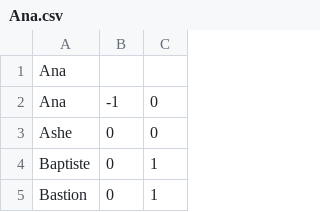
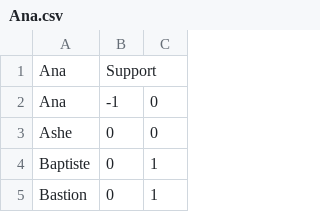
Before and after one commit to OverwatchMatchAnalysis/Backend, a CSV file: heroData/PrototypeHeroValues/Ana.csv, drawn as a sheet; only a part is shown.

```diff
--- a/heroData/PrototypeHeroValues/Ana.csv
+++ b/heroData/PrototypeHeroValues/Ana.csv
@@ -1,2 +1,2 @@
-Ana,,
+Ana,Support,
 Ana,-1,0
```
Also changed, not shown: heroData/PrototypeHeroValues/Ashe.csv, heroData/PrototypeHeroValues/Baptiste.csv, 30 other files.
